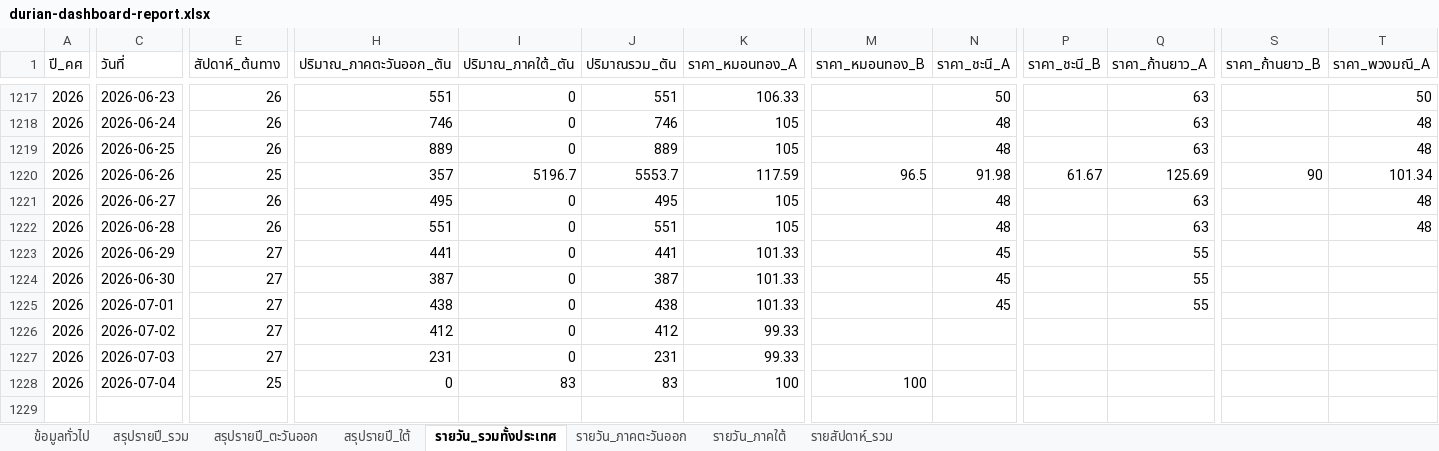
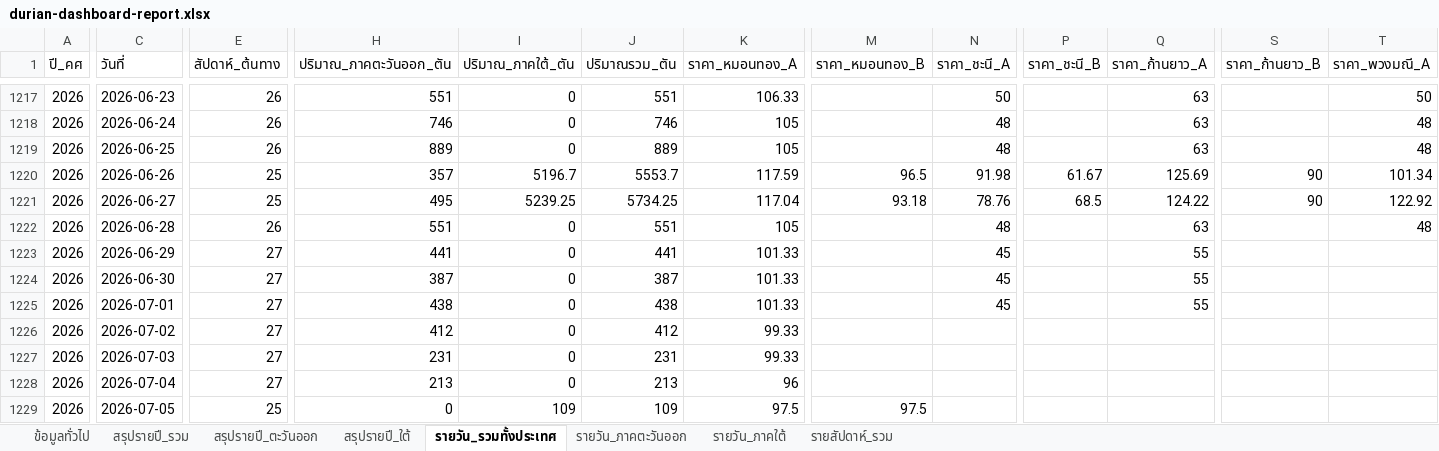
Before and after one commit to yohaken/cursor-agent, an Excel workbook: data/durian-dashboard-report.xlsx, sheet รายวัน_รวมทั้งประเทศ, drawn as a sheet; only a part is shown, gaps mark what is left out; values as stored, in another font and other column widths than the file's, no borders; rows hold the shown columns only; the diff covers the shown part only; the diff names each change by its address in the sheet, - before the commit and + after, or states it on an @@ line.

```diff
--- a/data/durian-dashboard-report.xlsx (sheet รายวัน_รวมทั้งประเทศ)
+++ b/data/durian-dashboard-report.xlsx (sheet รายวัน_รวมทั้งประเทศ)
-E1221 (สัปดาห์_ต้นทาง): 26
+E1221 (สัปดาห์_ต้นทาง): 25
-I1221 (ปริมาณ_ภาคใต้_ตัน): 0
+I1221 (ปริมาณ_ภาคใต้_ตัน): 5239.25
-J1221 (ปริมาณรวม_ตัน): 495
+J1221 (ปริมาณรวม_ตัน): 5734.25
-K1221 (ราคา_หมอนทอง_A): 105
+K1221 (ราคา_หมอนทอง_A): 117.04
-M1221 (ราคา_หมอนทอง_B): (empty)
+M1221 (ราคา_หมอนทอง_B): 93.18
-N1221 (ราคา_ชะนี_A): 48
+N1221 (ราคา_ชะนี_A): 78.76
-P1221 (ราคา_ชะนี_B): (empty)
+P1221 (ราคา_ชะนี_B): 68.5
-Q1221 (ราคา_ก้านยาว_A): 63
+Q1221 (ราคา_ก้านยาว_A): 124.22
-S1221 (ราคา_ก้านยาว_B): (empty)
+S1221 (ราคา_ก้านยาว_B): 90
-T1221 (ราคา_พวงมณี_A): 48
+T1221 (ราคา_พวงมณี_A): 122.92
-E1228 (สัปดาห์_ต้นทาง): 25
+E1228 (สัปดาห์_ต้นทาง): 27
-H1228 (ปริมาณ_ภาคตะวันออก_ตัน): 0
+H1228 (ปริมาณ_ภาคตะวันออก_ตัน): 213
-I1228 (ปริมาณ_ภาคใต้_ตัน): 83
+I1228 (ปริมาณ_ภาคใต้_ตัน): 0
-J1228 (ปริมาณรวม_ตัน): 83
+J1228 (ปริมาณรวม_ตัน): 213
-K1228 (ราคา_หมอนทอง_A): 100
+K1228 (ราคา_หมอนทอง_A): 96
-M1228 (ราคา_หมอนทอง_B): 100
+M1228 (ราคา_หมอนทอง_B): (empty)
+row 1229: 2026 | 2026-07-05 | 25 | 0 | 109 | 109 | 97.5 | 97.5
```
Also changed, not shown: 6 edited cells elsewhere in this sheet, sheet รายวัน_ภาคใต้, sheet รายสัปดาห์_รวม, sheet รายวัน_ภาคตะวันออก, sheet สรุปรายปี_รวม, sheet สรุปรายปี_ใต้, sheet สรุปรายปี_ตะวันออก, 1 more sheet, 2 other files.
